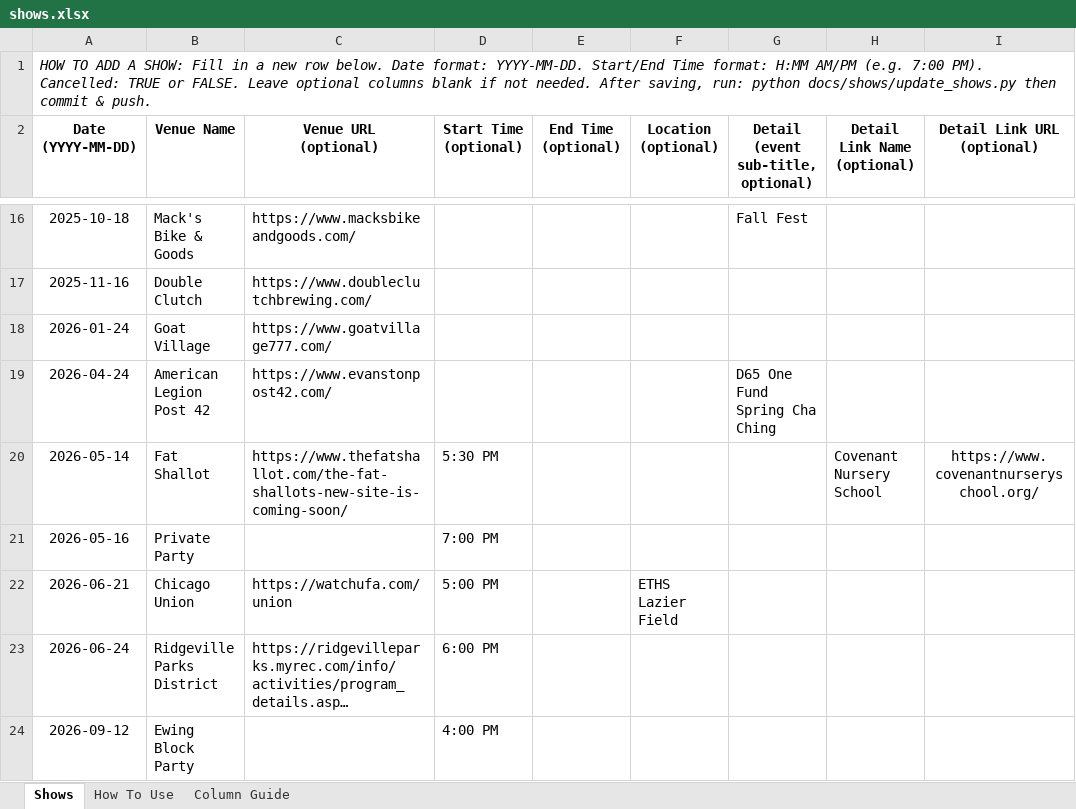
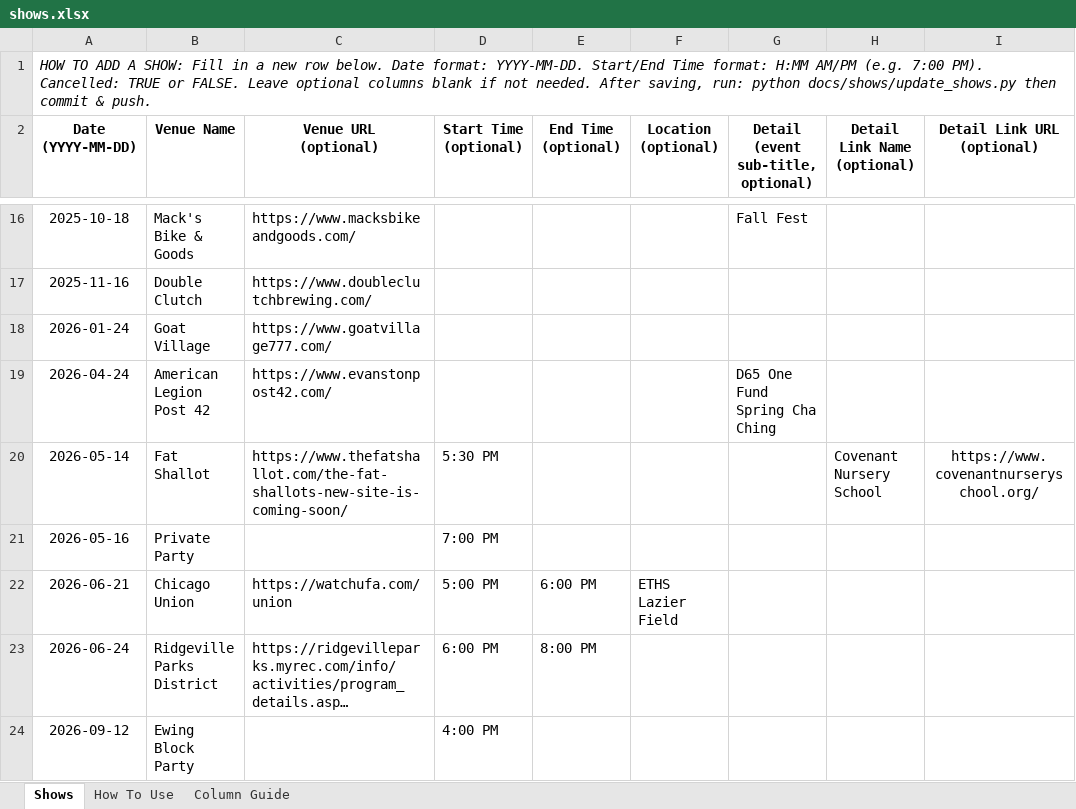
Before and after one commit to kingsofewing/rock, an Excel workbook: docs/shows/shows.xlsx, sheet Shows, drawn as a sheet; only a part is shown, gaps mark what is left out; long unchanged cells end in …; values as stored, in another font and other column widths than the file's, no borders; the diff names each change by its address in the sheet, - before the commit and + after, or states it on an @@ line.

```diff
--- a/docs/shows/shows.xlsx (sheet Shows)
+++ b/docs/shows/shows.xlsx (sheet Shows)
-E22 (End Time (optional)): (empty)
+E22 (End Time (optional)): 6:00 PM
-E23 (End Time (optional)): (empty)
+E23 (End Time (optional)): 8:00 PM
```
Also changed, not shown: 1 other file.
